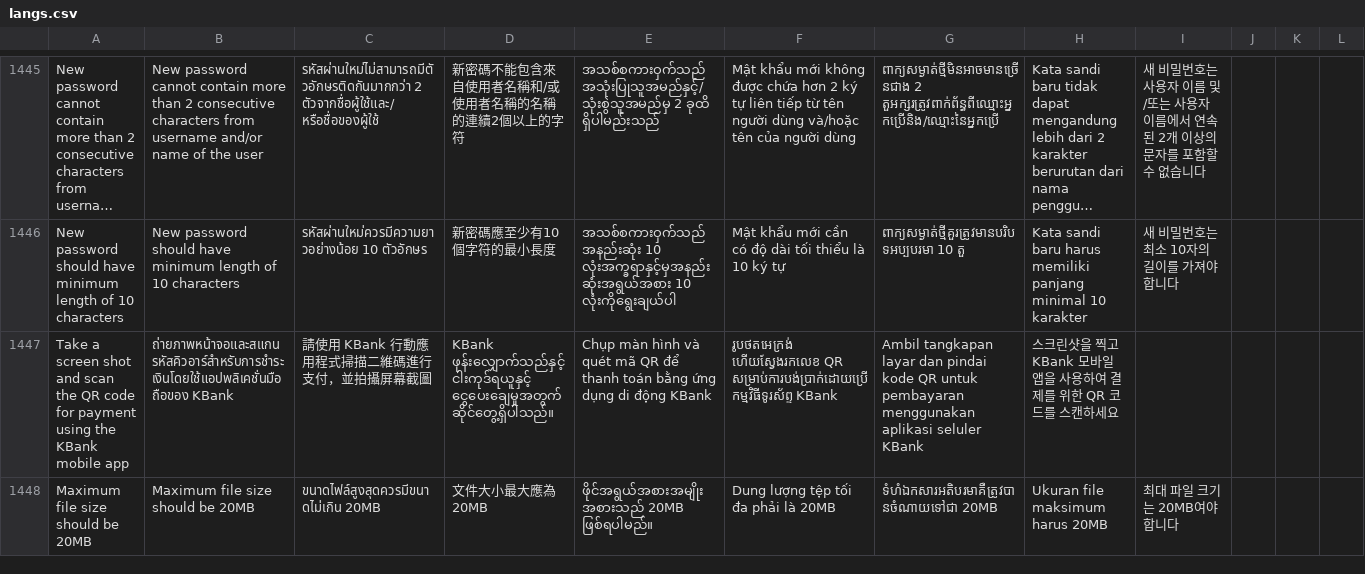
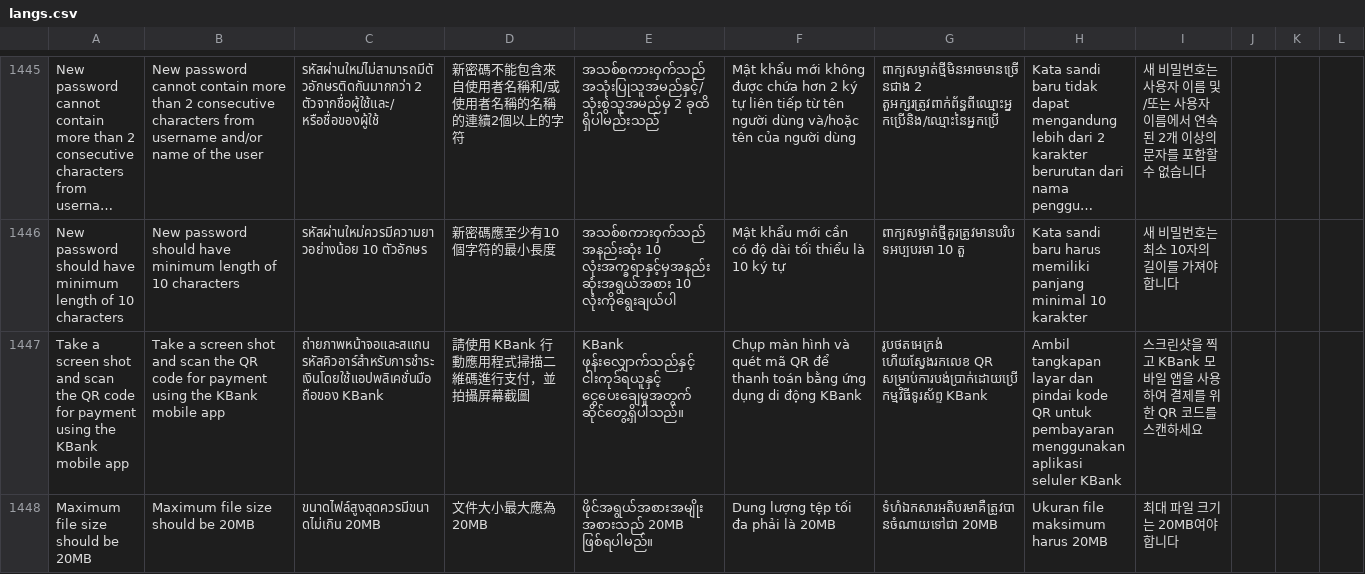
Before and after one commit to ramprasadbhagat/EZRX-, a CSV file: assets/langs/langs.csv, drawn as a sheet; only a part is shown, gaps mark what is left out; long unchanged cells end in …; the diff names each change by its address in the sheet, - before the commit and + after, or states it on an @@ line.

```diff
--- a/assets/langs/langs.csv
+++ b/assets/langs/langs.csv
-B1447: ถ่ายภาพหน้าจอและสแกนรหัสคิวอาร์สำหรับการชำระเงินโดยใช้แอปพลิเคชั่นมือถือของ KBank
+B1447: Take a screen shot and scan the QR code for payment using the KBank mobile app
-C1447: 請使用 KBank 行動應用程式掃描二維碼進行支付，並拍攝屏幕截圖
+C1447: ถ่ายภาพหน้าจอและสแกนรหัสคิวอาร์สำหรับการชำระเงินโดยใช้แอปพลิเคชั่นมือถือของ KBank
-D1447: KBank ဖုန်းလျှောက်သည်နှင့် ငါးကုဒ်ရယူနှင့် ငွေပေးချေမှုအတွက် ဆိုင်တွေ့ရှိပါသည်။
+D1447: 請使用 KBank 行動應用程式掃描二維碼進行支付，並拍攝屏幕截圖
-E1447: Chụp màn hình và quét mã QR để thanh toán bằng ứng dụng di động KBank
+E1447: KBank ဖုန်းလျှောက်သည်နှင့် ငါးကုဒ်ရယူနှင့် ငွေပေးချေမှုအတွက် ဆိုင်တွေ့ရှိပါသည်။
-F1447: រូបថតអេក្រង់ ហើយស្វែងរកលេខ QR សម្រាប់ការបង់ប្រាក់ដោយប្រើកម្មវិធីទូរស័ព្ទ KBank
+F1447: Chụp màn hình và quét mã QR để thanh toán bằng ứng dụng di động KBank
-G1447: Ambil tangkapan layar dan pindai kode QR untuk pembayaran menggunakan aplikasi seluler KBank
+G1447: រូបថតអេក្រង់ ហើយស្វែងរកលេខ QR សម្រាប់ការបង់ប្រាក់ដោយប្រើកម្មវិធីទូរស័ព្ទ KBank
-H1447: 스크린샷을 찍고 KBank 모바일 앱을 사용하여 결제를 위한 QR 코드를 스캔하세요
+H1447: Ambil tangkapan layar dan pindai kode QR untuk pembayaran menggunakan aplikasi seluler KBank
-I1447: (empty)
+I1447: 스크린샷을 찍고 KBank 모바일 앱을 사용하여 결제를 위한 QR 코드를 스캔하세요
```
Also changed, not shown: 2 other files.
